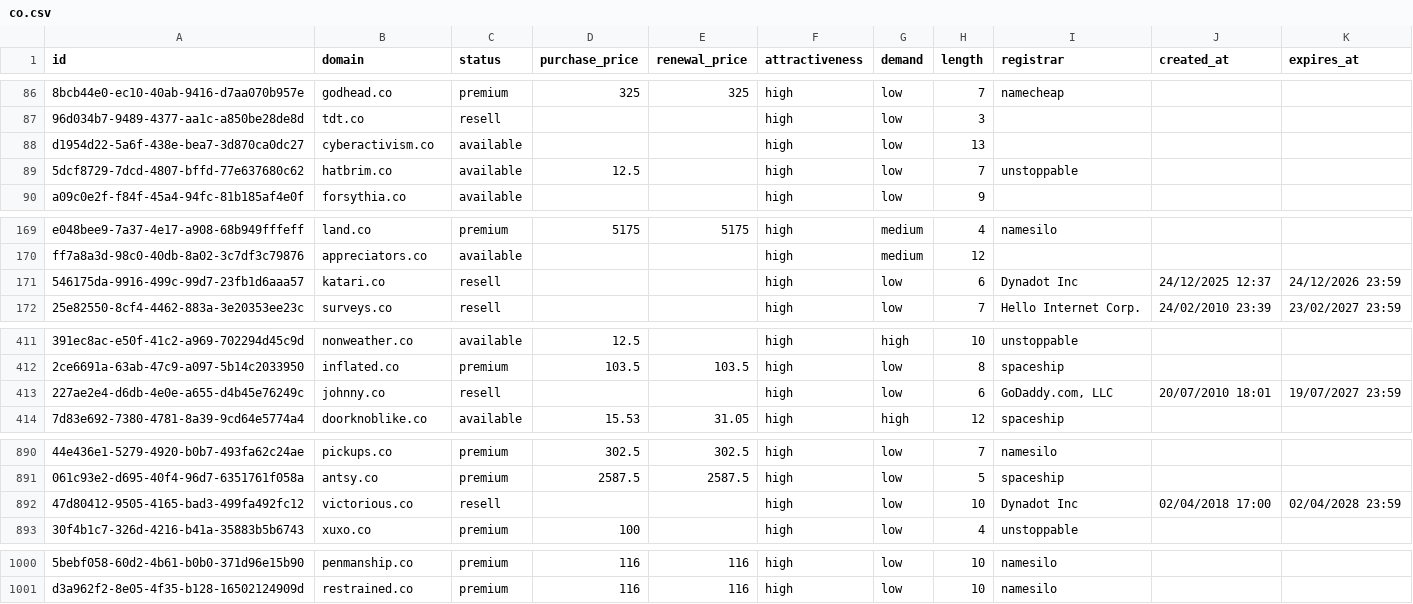
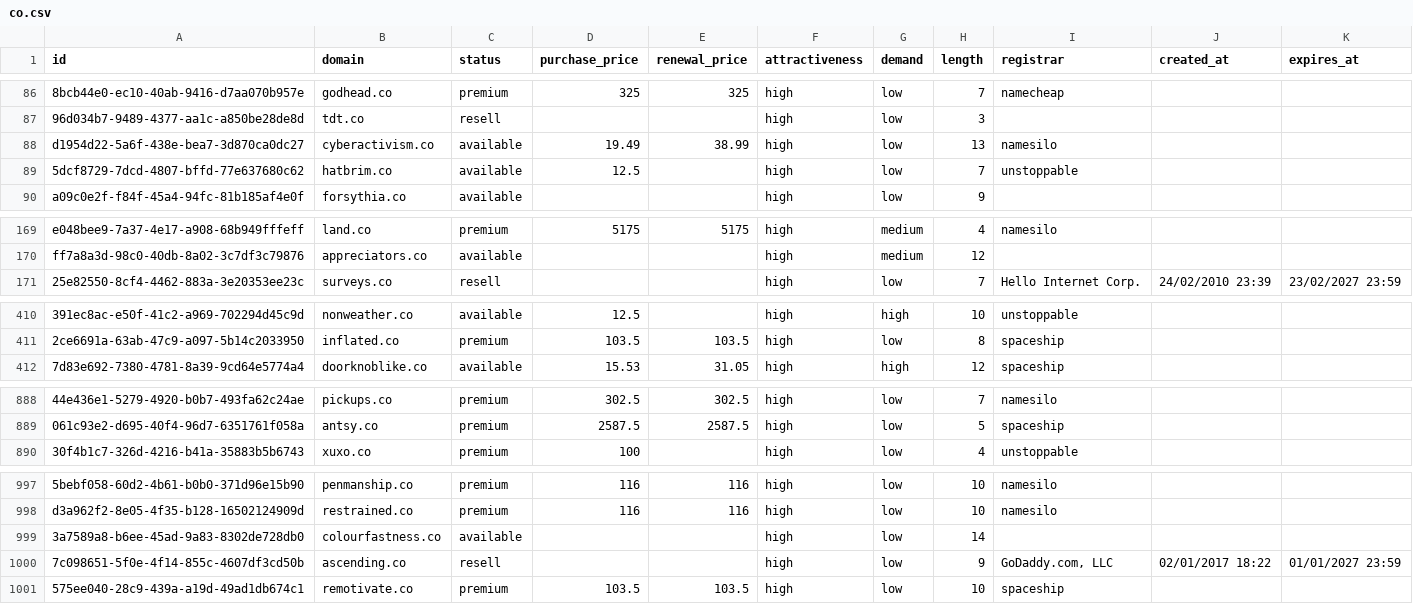
Before and after one commit to UniqueDomains/co-oneword-domains, a CSV file: co.csv, drawn as a sheet; only a part is shown, gaps mark what is left out; removed rows and columns are numbered as before the commit, all else as after; the diff covers the shown part only; the diff names each change by its address in the sheet, - before the commit and + after, or states it on an @@ line.

Commit message:
Domains update

```diff
--- a/co.csv
+++ b/co.csv
-D88 (purchase_price): (empty)
+D88 (purchase_price): 19.49
-E88 (renewal_price): (empty)
+E88 (renewal_price): 38.99
-I88 (registrar): (empty)
+I88 (registrar): namesilo
-row 171: 546175da-9916-499c-99d7-23fb1d6aaa57 | katari.co | resell |  |  | high | low | 6 | Dynadot Inc | 24/12/2025 12:37 | 24/12/2026 23:59
-row 413: 227ae2e4-d6db-4e0e-a655-d4b45e76249c | johnny.co | resell |  |  | high | low | 6 | GoDaddy.com, LLC | 20/07/2010 18:01 | 19/07/2027 23:59
-row 892: 47d80412-9505-4165-bad3-499fa492fc12 | victorious.co | resell |  |  | high | low | 10 | Dynadot Inc | 02/04/2018 17:00 | 02/04/2028 23:59
+row 999: 3a7589a8-b6ee-45ad-9a83-8302de728db0 | colourfastness.co | available |  |  | high | low | 14
+row 1000: 7c098651-5f0e-4f14-855c-4607df3cd50b | ascending.co | resell |  |  | high | low | 9 | GoDaddy.com, LLC | 02/01/2017 18:22 | 01/01/2027 23:59
+row 1001: 575ee040-28c9-439a-a19d-49ad1db674c1 | remotivate.co | premium | 103.5 | 103.5 | high | low | 10 | spaceship
```
Also changed, not shown: 3 edited cells elsewhere in this file, 5 other files.
